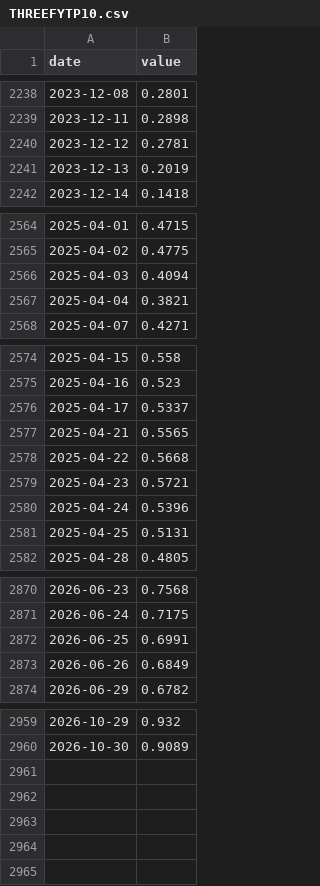
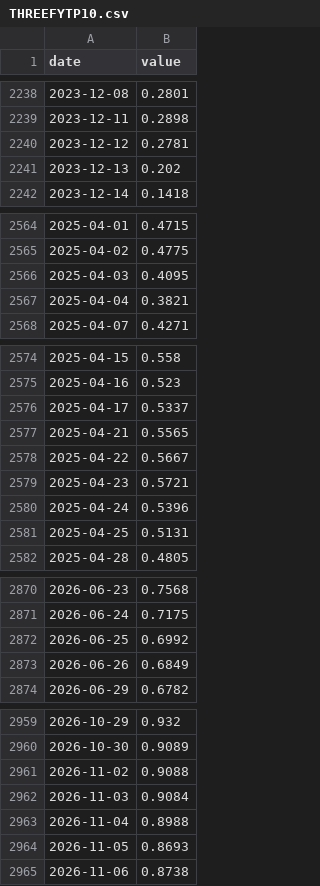
Before and after one commit to frdmid/karsan-tracker, a CSV file: data/THREEFYTP10.csv, drawn as a sheet; only a part is shown, gaps mark what is left out.

```diff
--- a/data/THREEFYTP10.csv
+++ b/data/THREEFYTP10.csv
@@ -2240,3 +2240,3 @@ date,value
 2023-12-12,0.2781
-2023-12-13,0.2019
+2023-12-13,0.202
 2023-12-14,0.1418
@@ -2565,3 +2565,3 @@ date,value
 2025-04-02,0.4775
-2025-04-03,0.4094
+2025-04-03,0.4095
 2025-04-04,0.3821
@@ -2577,3 +2577,3 @@ date,value
 2025-04-21,0.5565
-2025-04-22,0.5668
+2025-04-22,0.5667
 2025-04-23,0.5721
@@ -2871,3 +2871,3 @@ date,value
 2026-06-24,0.7175
-2026-06-25,0.6991
+2026-06-25,0.6992
 2026-06-26,0.6849
@@ -2960 +2960,6 @@ date,value
 2026-10-30,0.9089
+2026-11-02,0.9088
+2026-11-03,0.9084
+2026-11-04,0.8988
+2026-11-05,0.8693
+2026-11-06,0.8738
```
Also changed, not shown: data/DFII10.csv, data/DFII20.csv, 21 other files.
